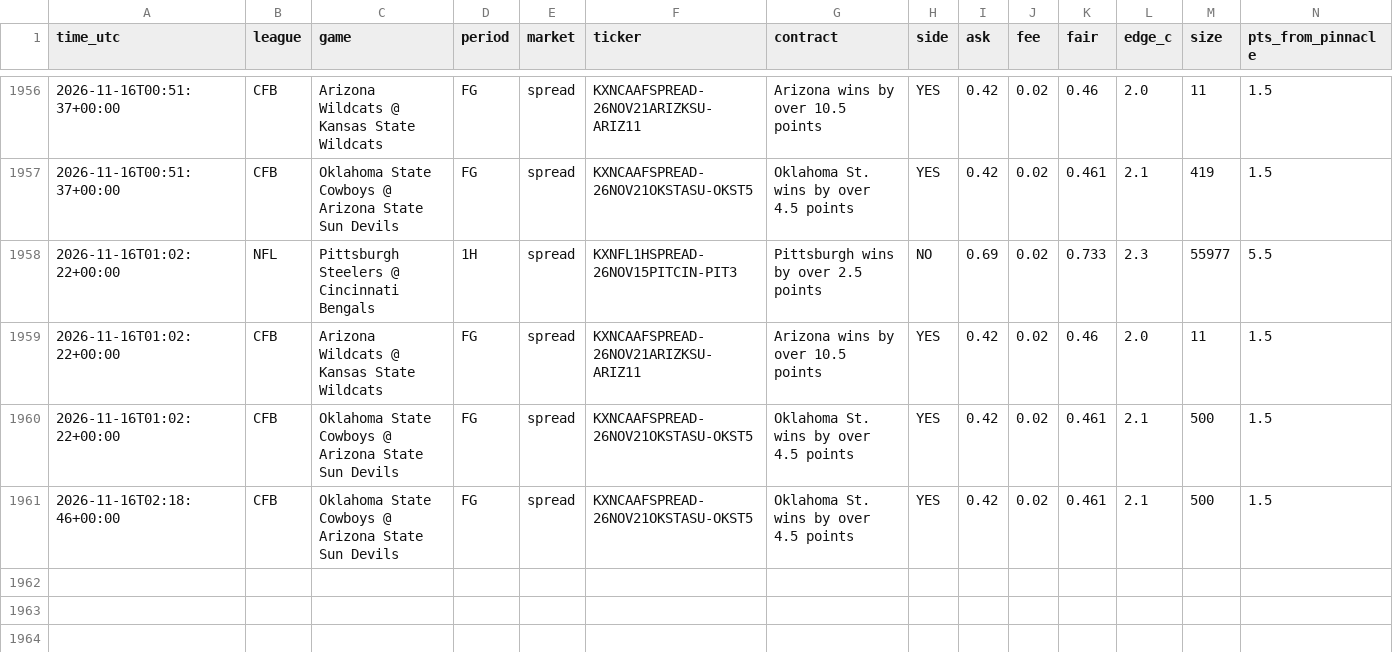
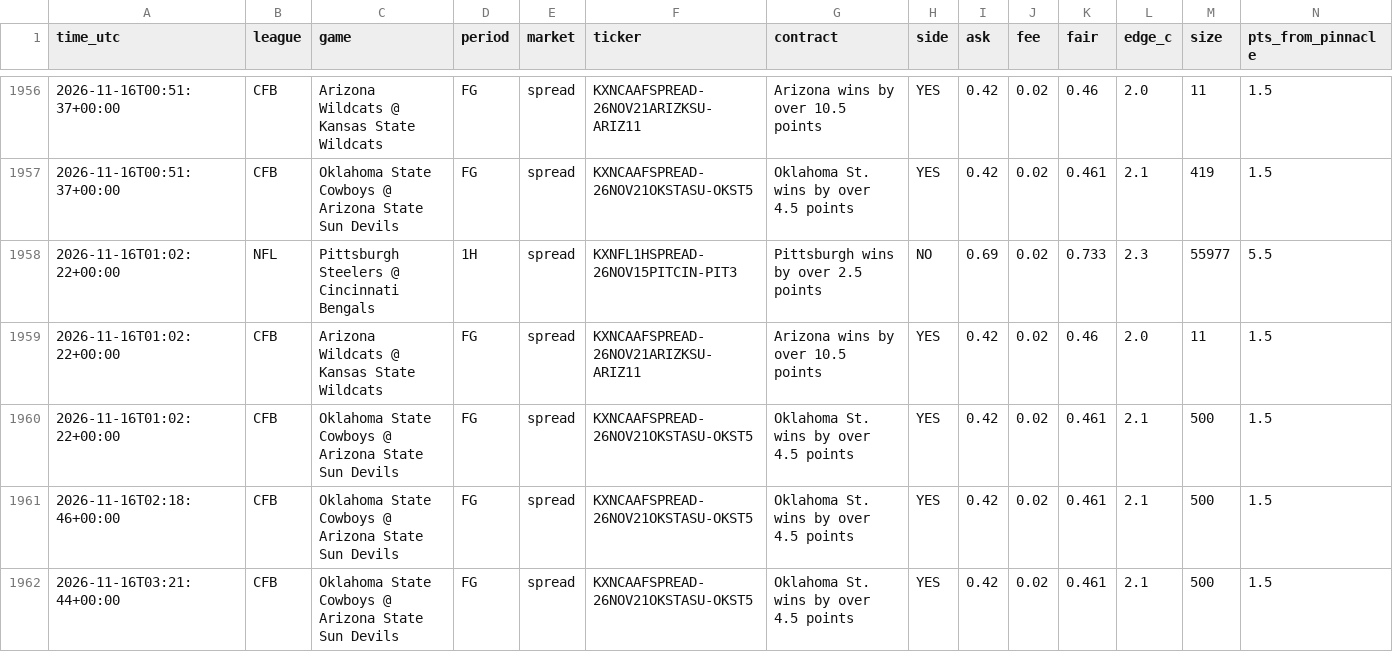
Before and after one commit to vishaluttam-spec/ev-stack-scanner, a CSV file: data/kalshi_signals.csv, drawn as a sheet; only a part is shown, gaps mark what is left out; rows hold the shown columns only; the diff names each change by its address in the sheet, - before the commit and + after, or states it on an @@ line.

```diff
--- a/data/kalshi_signals.csv
+++ b/data/kalshi_signals.csv
+row 1962: 2026-11-16T03:21:44+00:00 | CFB | Oklahoma State Cowboys @ Arizona State Sun Devils | FG | spread | KXNCAAFSPREAD-26NOV21OKSTASU-OKST5 | Oklahoma St. wins by over 4.5 points | YES | 0.42 | 0.02 | 0.461 | 2.1 | 500 | 1.5
```
Also changed, not shown: 4 other files.
